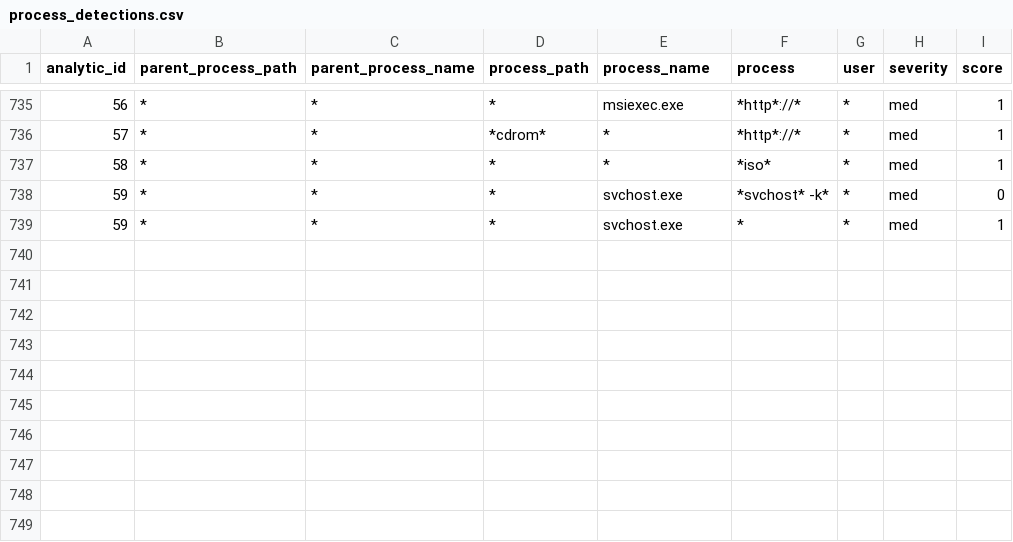
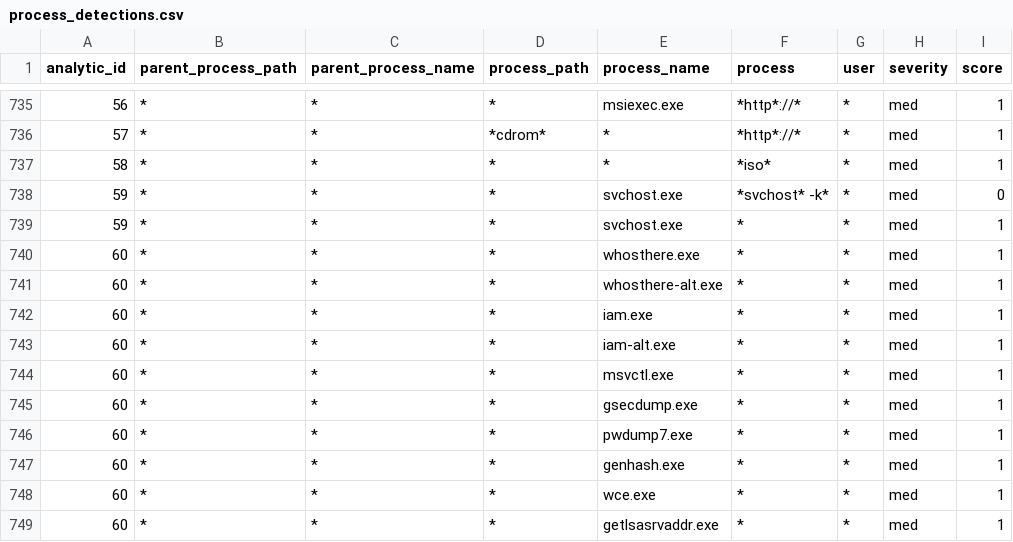
Before and after one commit to dwaynegeffroy/Windows-Authentication-Anomolies, a CSV file: lookups/process_detections.csv, drawn as a sheet; only a part is shown, gaps mark what is left out; the diff names each change by its address in the sheet, - before the commit and + after, or states it on an @@ line.

Commit message:
Update process_detections.csv

```diff
--- a/lookups/process_detections.csv
+++ b/lookups/process_detections.csv
+row 740: 60 | * | * | * | whosthere.exe | * | * | med | 1
+row 741: 60 | * | * | * | whosthere-alt.exe | * | * | med | 1
+row 742: 60 | * | * | * | iam.exe | * | * | med | 1
+row 743: 60 | * | * | * | iam-alt.exe | * | * | med | 1
+row 744: 60 | * | * | * | msvctl.exe | * | * | med | 1
+row 745: 60 | * | * | * | gsecdump.exe | * | * | med | 1
+row 746: 60 | * | * | * | pwdump7.exe | * | * | med | 1
+row 747: 60 | * | * | * | genhash.exe | * | * | med | 1
+row 748: 60 | * | * | * | wce.exe | * | * | med | 1
+row 749: 60 | * | * | * | getlsasrvaddr.exe | * | * | med | 1
```
